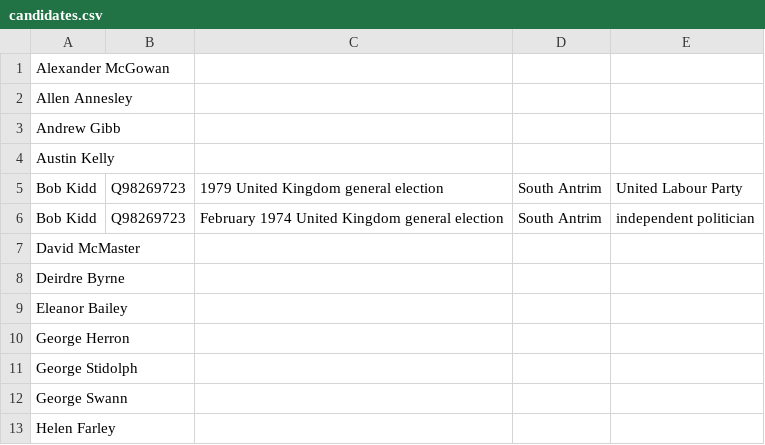
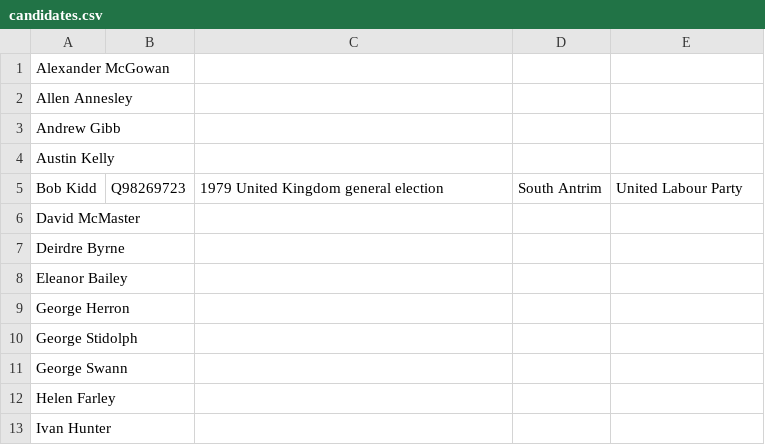
Before and after one commit to tmtmtmtm/ni-assembly-south-antrim-wikipedia, a CSV file: candidates.csv, drawn as a sheet; only a part is shown; the shorter side is filled out with more unchanged rows; the diff covers the shown part only.

```diff
--- a/candidates.csv
+++ b/candidates.csv
@@ -5,3 +5,2 @@
 "Bob Kidd","Q98269723","1979 United Kingdom general election","South Antrim","United Labour Party"
-"Bob Kidd","Q98269723","February 1974 United Kingdom general election","South Antrim","independent politician"
 "David McMaster",,,,
```
Also changed, not shown: 13 removed rows elsewhere in this file.
